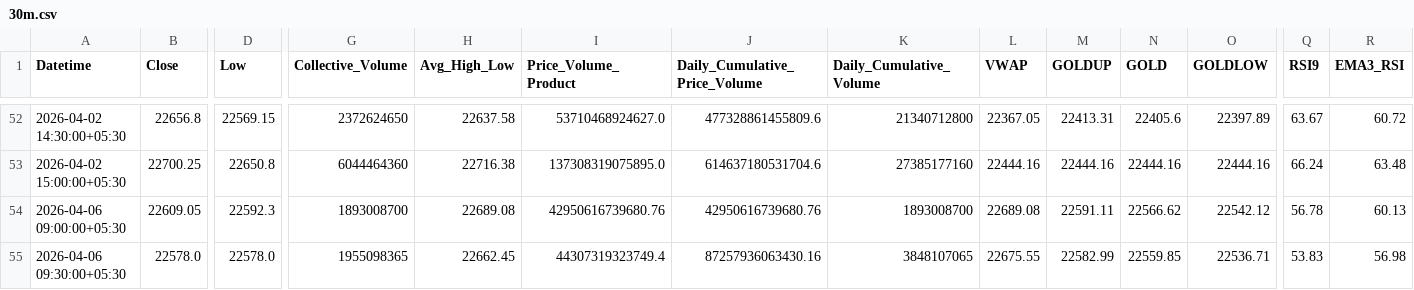
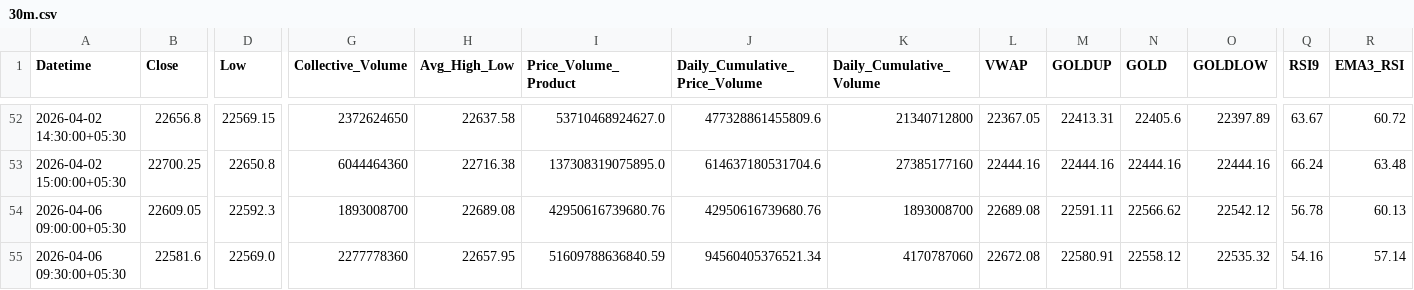
Before and after one commit to rahuljoshin/TradingBOT, a CSV file: 30m.csv, drawn as a sheet; only a part is shown, gaps mark what is left out; the diff covers the shown part only; the diff names each change by its address in the sheet, - before the commit and + after, or states it on an @@ line.

```diff
--- a/30m.csv
+++ b/30m.csv
-B55 (Close): 22578.0
+B55 (Close): 22581.6
-D55 (Low): 22578.0
+D55 (Low): 22569.0
-G55 (Collective_Volume): 1955098365
+G55 (Collective_Volume): 2277778360
-H55 (Avg_High_Low): 22662.45
+H55 (Avg_High_Low): 22657.95
-I55 (Price_Volume_Product): 44307319323749.4
+I55 (Price_Volume_Product): 51609788636840.59
-J55 (Daily_Cumulative_Price_Volume): 87257936063430.16
+J55 (Daily_Cumulative_Price_Volume): 94560405376521.34
-K55 (Daily_Cumulative_Volume): 3848107065
+K55 (Daily_Cumulative_Volume): 4170787060
-L55 (VWAP): 22675.55
+L55 (VWAP): 22672.08
-M55 (GOLDUP): 22582.99
+M55 (GOLDUP): 22580.91
-N55 (GOLD): 22559.85
+N55 (GOLD): 22558.12
-O55 (GOLDLOW): 22536.71
+O55 (GOLDLOW): 22535.32
-Q55 (RSI9): 53.83
+Q55 (RSI9): 54.16
-R55 (EMA3_RSI): 56.98
+R55 (EMA3_RSI): 57.14
```
Also changed, not shown: 19 edited cells elsewhere in this file, 15m.csv, 1d.csv, 3 other files.
